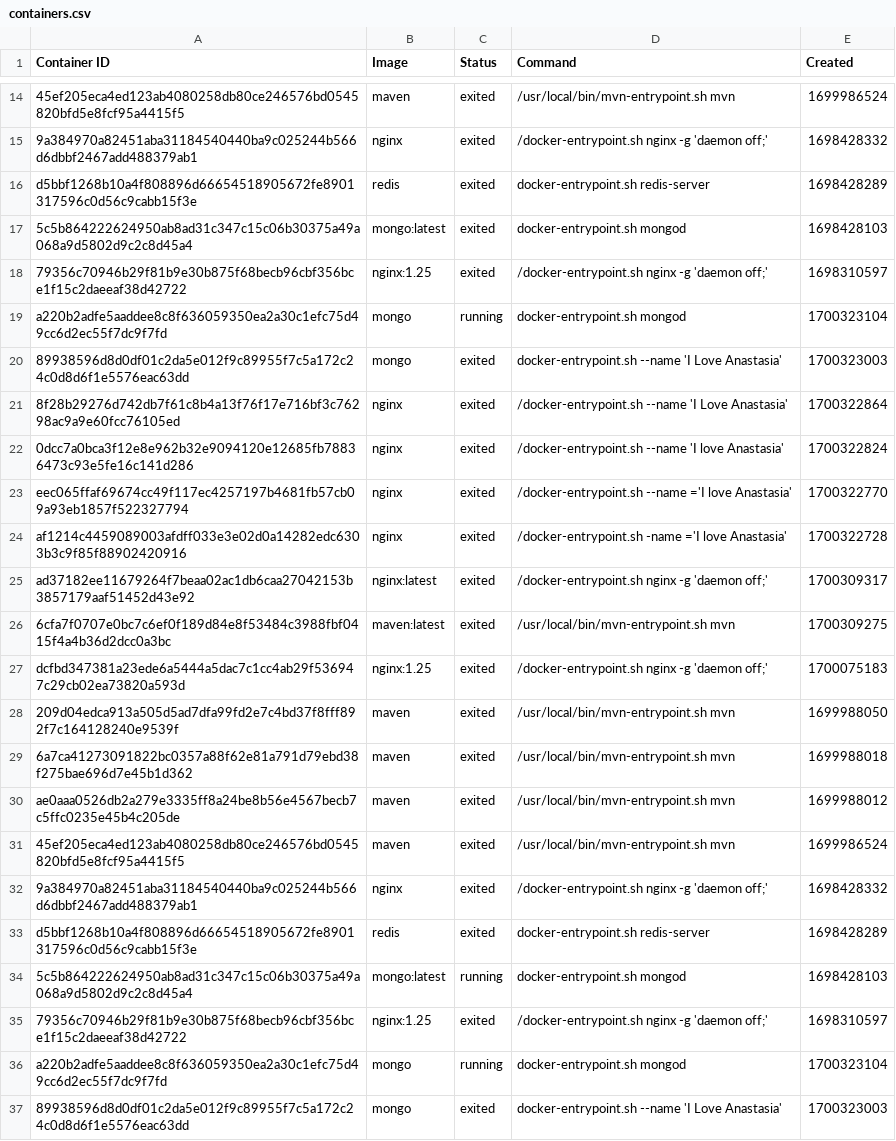
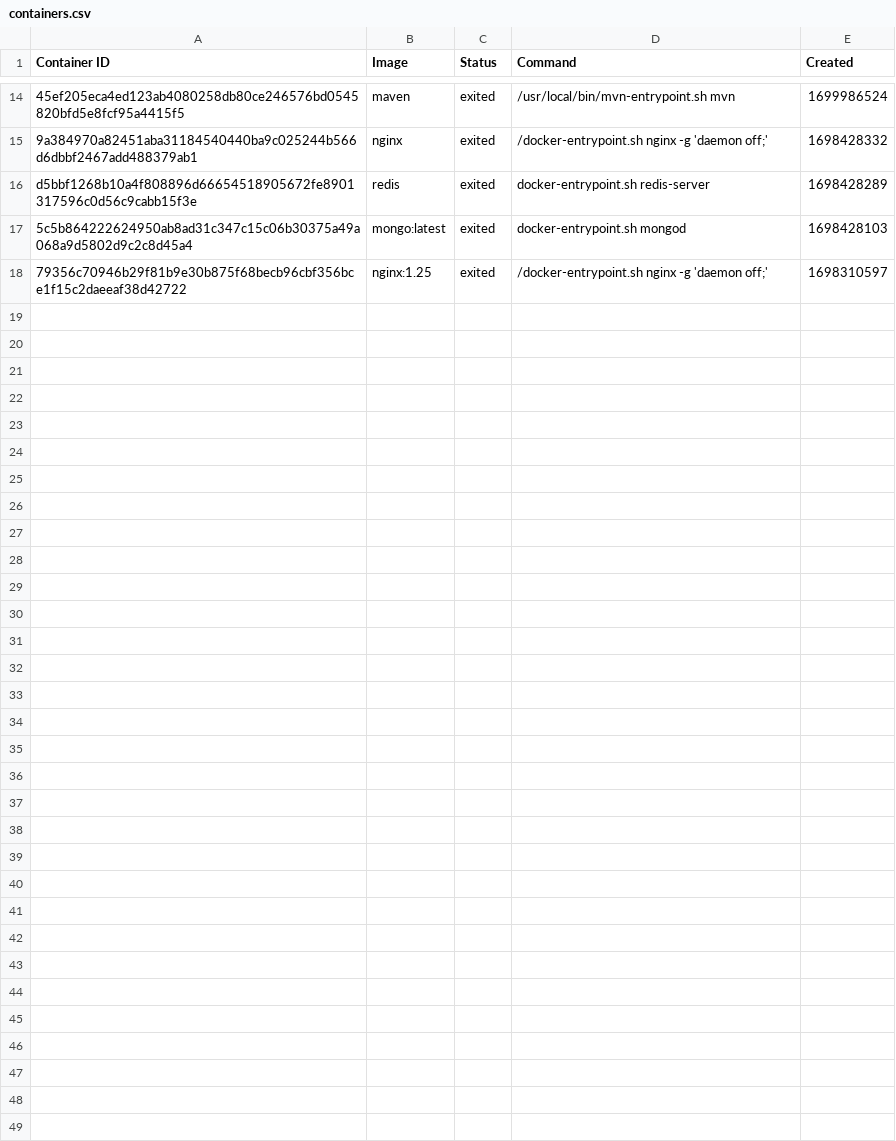
Before and after one commit to konstantopoulosk/MavenDocker-NullProject, a CSV file: containers.csv, drawn as a sheet; only a part is shown, gaps mark what is left out; the diff covers the shown part only; the diff names each change by its address in the sheet, - before the commit and + after, or states it on an @@ line.

```diff
--- a/containers.csv
+++ b/containers.csv
-row 19: a220b2adfe5aaddee8c8f636059350ea2a30c1efc75d49cc6d2ec55f7dc9f7fd | mongo | running | docker-entrypoint.sh mongod | 1700323104
-row 20: 89938596d8d0df01c2da5e012f9c89955f7c5a172c24c0d8d6f1e5576eac63dd | mongo | exited | docker-entrypoint.sh --name 'I Love Anastasia' | 1700323003
-row 21: 8f28b29276d742db7f61c8b4a13f76f17e716bf3c76298ac9a9e60fcc76105ed | nginx | exited | /docker-entrypoint.sh --name 'I Love Anastasia' | 1700322864
-row 22: 0dcc7a0bca3f12e8e962b32e9094120e12685fb78836473c93e5fe16c141d286 | nginx | exited | /docker-entrypoint.sh --name 'I love Anastasia' | 1700322824
-row 23: eec065ffaf69674cc49f117ec4257197b4681fb57cb09a93eb1857f522327794 | nginx | exited | /docker-entrypoint.sh --name ='I love Anastasia' | 1700322770
-row 24: af1214c4459089003afdff033e3e02d0a14282edc6303b3c9f85f88902420916 | nginx | exited | /docker-entrypoint.sh -name ='I love Anastasia' | 1700322728
-row 25: ad37182ee11679264f7beaa02ac1db6caa27042153b3857179aaf51452d43e92 | nginx:latest | exited | /docker-entrypoint.sh nginx -g 'daemon off;' | 1700309317
-row 26: 6cfa7f0707e0bc7c6ef0f189d84e8f53484c3988fbf0415f4a4b36d2dcc0a3bc | maven:latest | exited | /usr/local/bin/mvn-entrypoint.sh mvn | 1700309275
-row 27: dcfbd347381a23ede6a5444a5dac7c1cc4ab29f536947c29cb02ea73820a593d | nginx:1.25 | exited | /docker-entrypoint.sh nginx -g 'daemon off;' | 1700075183
-row 28: 209d04edca913a505d5ad7dfa99fd2e7c4bd37f8fff892f7c164128240e9539f | maven | exited | /usr/local/bin/mvn-entrypoint.sh mvn | 1699988050
-row 29: 6a7ca41273091822bc0357a88f62e81a791d79ebd38f275bae696d7e45b1d362 | maven | exited | /usr/local/bin/mvn-entrypoint.sh mvn | 1699988018
-row 30: ae0aaa0526db2a279e3335ff8a24be8b56e4567becb7c5ffc0235e45b4c205de | maven | exited | /usr/local/bin/mvn-entrypoint.sh mvn | 1699988012
-row 31: 45ef205eca4ed123ab4080258db80ce246576bd0545820bfd5e8fcf95a4415f5 | maven | exited | /usr/local/bin/mvn-entrypoint.sh mvn | 1699986524
-row 32: 9a384970a82451aba31184540440ba9c025244b566d6dbbf2467add488379ab1 | nginx | exited | /docker-entrypoint.sh nginx -g 'daemon off;' | 1698428332
-row 33: d5bbf1268b10a4f808896d66654518905672fe8901317596c0d56c9cabb15f3e | redis | exited | docker-entrypoint.sh redis-server | 1698428289
-row 34: 5c5b864222624950ab8ad31c347c15c06b30375a49a068a9d5802d9c2c8d45a4 | mongo:latest | running | docker-entrypoint.sh mongod | 1698428103
-row 35: 79356c70946b29f81b9e30b875f68becb96cbf356bce1f15c2daeeaf38d42722 | nginx:1.25 | exited | /docker-entrypoint.sh nginx -g 'daemon off;' | 1698310597
-row 36: a220b2adfe5aaddee8c8f636059350ea2a30c1efc75d49cc6d2ec55f7dc9f7fd | mongo | running | docker-entrypoint.sh mongod | 1700323104
-row 37: 89938596d8d0df01c2da5e012f9c89955f7c5a172c24c0d8d6f1e5576eac63dd | mongo | exited | docker-entrypoint.sh --name 'I Love Anastasia' | 1700323003
```
Also changed, not shown: 15 removed rows elsewhere in this file, 2 other files.
